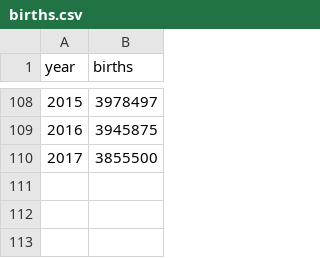
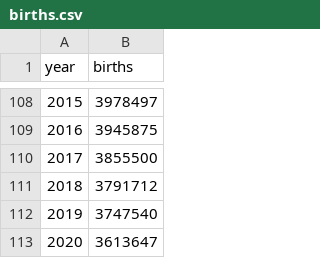
Before and after one commit to hadley/babynames, a CSV file: data-raw/births.csv, drawn as a sheet; only a part is shown, gaps mark what is left out; the diff names each change by its address in the sheet, - before the commit and + after, or states it on an @@ line.

Commit message:
Updated births data to 2020

```diff
--- a/data-raw/births.csv
+++ b/data-raw/births.csv
+row 111: 2018 | 3791712
+row 112: 2019 | 3747540
+row 113: 2020 | 3613647
```
Also changed, not shown: 2 other files.
